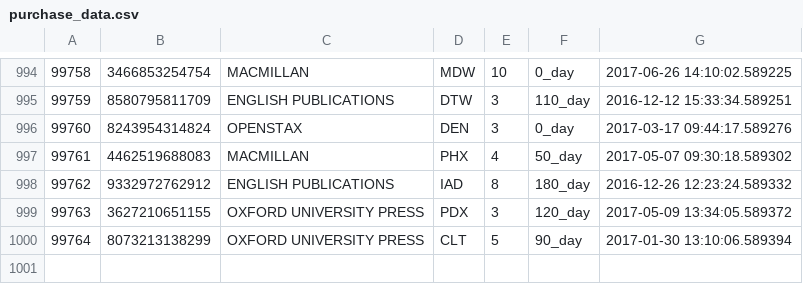
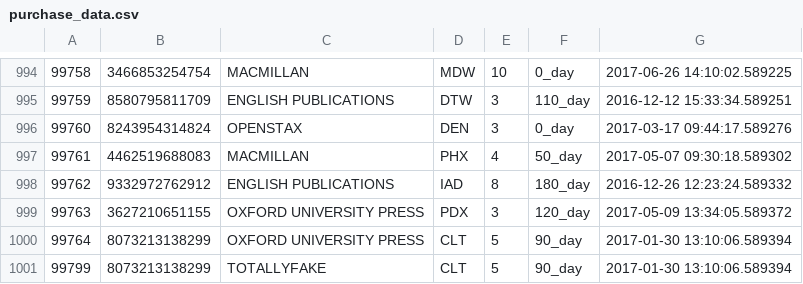
Before and after one commit to 3EHOH/red-shelf-code-challenge, a CSV file: pipeline/purchase_data.csv, drawn as a sheet; only a part is shown, gaps mark what is left out.

Commit message:
test'

```diff
--- a/pipeline/purchase_data.csv
+++ b/pipeline/purchase_data.csv
@@ -1000 +1000,2 @@
 99764,8073213138299,OXFORD UNIVERSITY PRESS,CLT,5,90_day,2017-01-30 13:10:06.589394
+99799,8073213138299,TOTALLYFAKE,CLT,5,90_day,2017-01-30 13:10:06.589394
```
